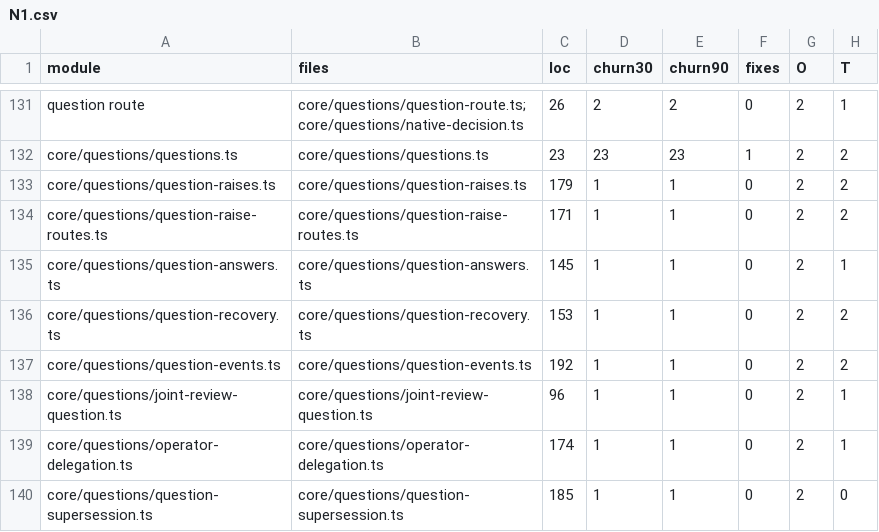
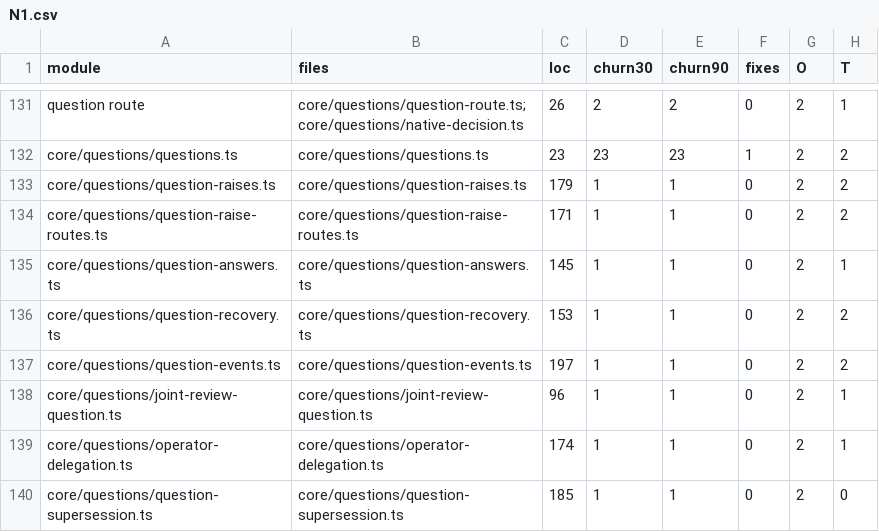
Before and after one commit to inflatable-cookie/nucleus, a CSV file: docs/knowledge/quality/code/N1.csv, drawn as a sheet; only a part is shown, gaps mark what is left out; the diff names each change by its address in the sheet, - before the commit and + after, or states it on an @@ line.

```diff
--- a/docs/knowledge/quality/code/N1.csv
+++ b/docs/knowledge/quality/code/N1.csv
-C137 (loc): 192
+C137 (loc): 197
```
Also changed, not shown: 2 other files.
